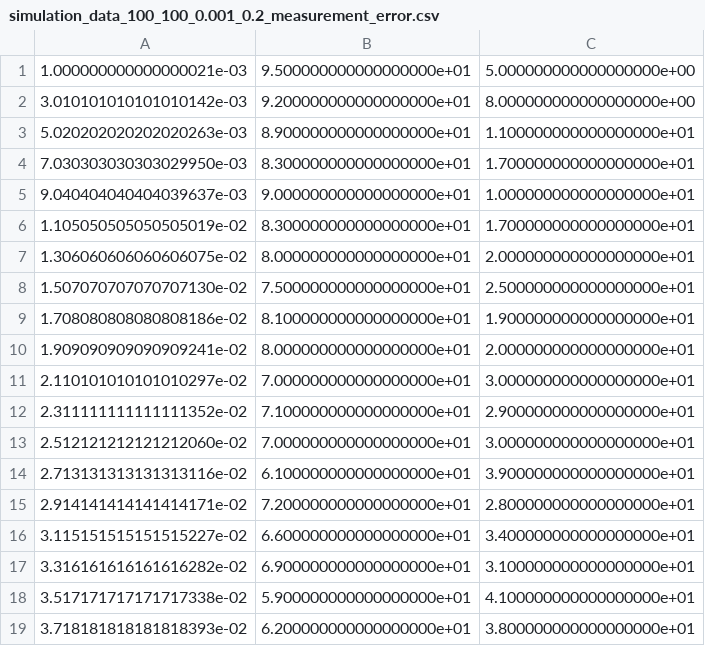
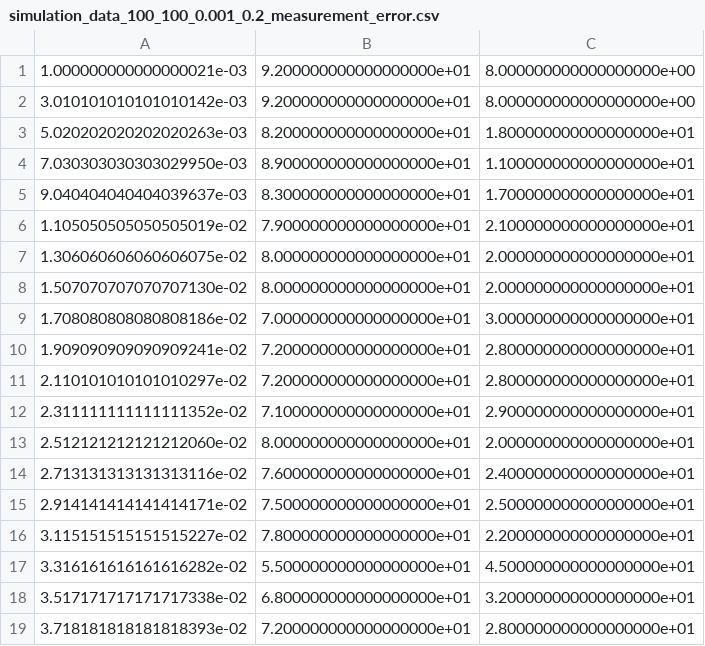
Before and after one commit to jh-lor/QC, a CSV file: bs13/simulation results/simulation_data_100_100_0.001_0.2_measurement_error.csv, drawn as a sheet; only a part is shown; the diff covers the shown part only.

Commit message:
ran simulations for 10000

```diff
--- a/bs13/simulation results/simulation_data_100_100_0.001_0.2_measurement_error.csv
+++ b/bs13/simulation results/simulation_data_100_100_0.001_0.2_measurement_error.csv
@@ -1,19 +1,19 @@
-1.000000000000000021e-03,9.500000000000000000e+01,5.000000000000000000e+00
+1.000000000000000021e-03,9.200000000000000000e+01,8.000000000000000000e+00
 3.010101010101010142e-03,9.200000000000000000e+01,8.000000000000000000e+00
-5.020202020202020263e-03,8.900000000000000000e+01,1.100000000000000000e+01
-7.030303030303029950e-03,8.300000000000000000e+01,1.700000000000000000e+01
-9.040404040404039637e-03,9.000000000000000000e+01,1.000000000000000000e+01
-1.105050505050505019e-02,8.300000000000000000e+01,1.700000000000000000e+01
+5.020202020202020263e-03,8.200000000000000000e+01,1.800000000000000000e+01
+7.030303030303029950e-03,8.900000000000000000e+01,1.100000000000000000e+01
+9.040404040404039637e-03,8.300000000000000000e+01,1.700000000000000000e+01
+1.105050505050505019e-02,7.900000000000000000e+01,2.100000000000000000e+01
 1.306060606060606075e-02,8.000000000000000000e+01,2.000000000000000000e+01
-1.507070707070707130e-02,7.500000000000000000e+01,2.500000000000000000e+01
-1.708080808080808186e-02,8.100000000000000000e+01,1.900000000000000000e+01
-1.909090909090909241e-02,8.000000000000000000e+01,2.000000000000000000e+01
-2.110101010101010297e-02,7.000000000000000000e+01,3.000000000000000000e+01
+1.507070707070707130e-02,8.000000000000000000e+01,2.000000000000000000e+01
+1.708080808080808186e-02,7.000000000000000000e+01,3.000000000000000000e+01
+1.909090909090909241e-02,7.200000000000000000e+01,2.800000000000000000e+01
+2.110101010101010297e-02,7.200000000000000000e+01,2.800000000000000000e+01
 2.311111111111111352e-02,7.100000000000000000e+01,2.900000000000000000e+01
-2.512121212121212060e-02,7.000000000000000000e+01,3.000000000000000000e+01
-2.713131313131313116e-02,6.100000000000000000e+01,3.900000000000000000e+01
-2.914141414141414171e-02,7.200000000000000000e+01,2.800000000000000000e+01
-3.115151515151515227e-02,6.600000000000000000e+01,3.400000000000000000e+01
-3.316161616161616282e-02,6.900000000000000000e+01,3.100000000000000000e+01
-3.517171717171717338e-02,5.900000000000000000e+01,4.100000000000000000e+01
-3.718181818181818393e-02,6.200000000000000000e+01,3.800000000000000000e+01
+2.512121212121212060e-02,8.000000000000000000e+01,2.000000000000000000e+01
+2.713131313131313116e-02,7.600000000000000000e+01,2.400000000000000000e+01
+2.914141414141414171e-02,7.500000000000000000e+01,2.500000000000000000e+01
+3.115151515151515227e-02,7.800000000000000000e+01,2.200000000000000000e+01
+3.316161616161616282e-02,5.500000000000000000e+01,4.500000000000000000e+01
+3.517171717171717338e-02,6.800000000000000000e+01,3.200000000000000000e+01
+3.718181818181818393e-02,7.200000000000000000e+01,2.800000000000000000e+01
```
Also changed, not shown: 154 edited cells elsewhere in this file, 5 other files.
